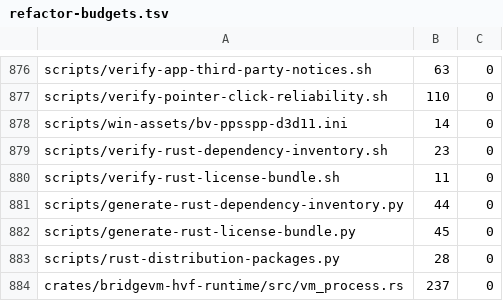
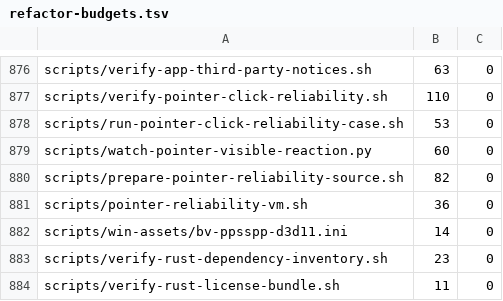
Before and after one commit to Ketchio-dev/bridgevm, a TSV file: scripts/refactor-budgets.tsv, drawn as a sheet; only a part is shown, gaps mark what is left out; the shorter side is filled out with more unchanged rows.

Commit message:
gates: fail closed on every B4 precondition before timing a click
The B4 tier could report a latency for a run whose preconditions never held: a
shared mutable disk image, a target window that was never confirmed on screen,
a cursor that was never verified at the button, extra synthetic clicks, or a
framebuffer that was RAMFB, absent or a stale CPU copy. Any of those makes the
measured number describe something other than one host click reaching Windows.

Each precondition is now a separate refusal with its own message. The prepared
source pair is verified by hash and kept read-only, every run takes a private
APFS clone at mode 600, the guest must converge to an active 1600x900 scanout,
the target is launched detached through Win32_Process.Create with its result
and PID checked, and its ready line must carry a real HWND with the button
centre. The parser then rejects a run whose click count is not exactly one,
whose press or release lands away from that centre, or whose evidence is not an
active CGL IOSurface.

The observer no longer perturbs what it measures: it declares IOSurfaceGetSeed,
polls the seed lock-free at 1 ms, and locks and hashes the target region only
when the producer publishes a new frame.

Threshold and scope are unchanged: N=20, press and release observed in the
guest, stuck=0, first-change p95 <= 250 ms. The parser selftest covers the
good, missing-click, edge-only and lost-click runs. B4 stays OPEN; this commit
adds no receipt.

```diff
--- a/scripts/refactor-budgets.tsv
+++ b/scripts/refactor-budgets.tsv
@@ -877,2 +877,6 @@ scripts/verify-app-third-party-notices.sh	63	0
 scripts/verify-pointer-click-reliability.sh	110	0
+scripts/run-pointer-click-reliability-case.sh	53	0
+scripts/watch-pointer-visible-reaction.py	60	0
+scripts/prepare-pointer-reliability-source.sh	82	0
+scripts/pointer-reliability-vm.sh	36	0
 scripts/win-assets/bv-ppsspp-d3d11.ini	14	0
```
Also changed, not shown: 9 other files.
